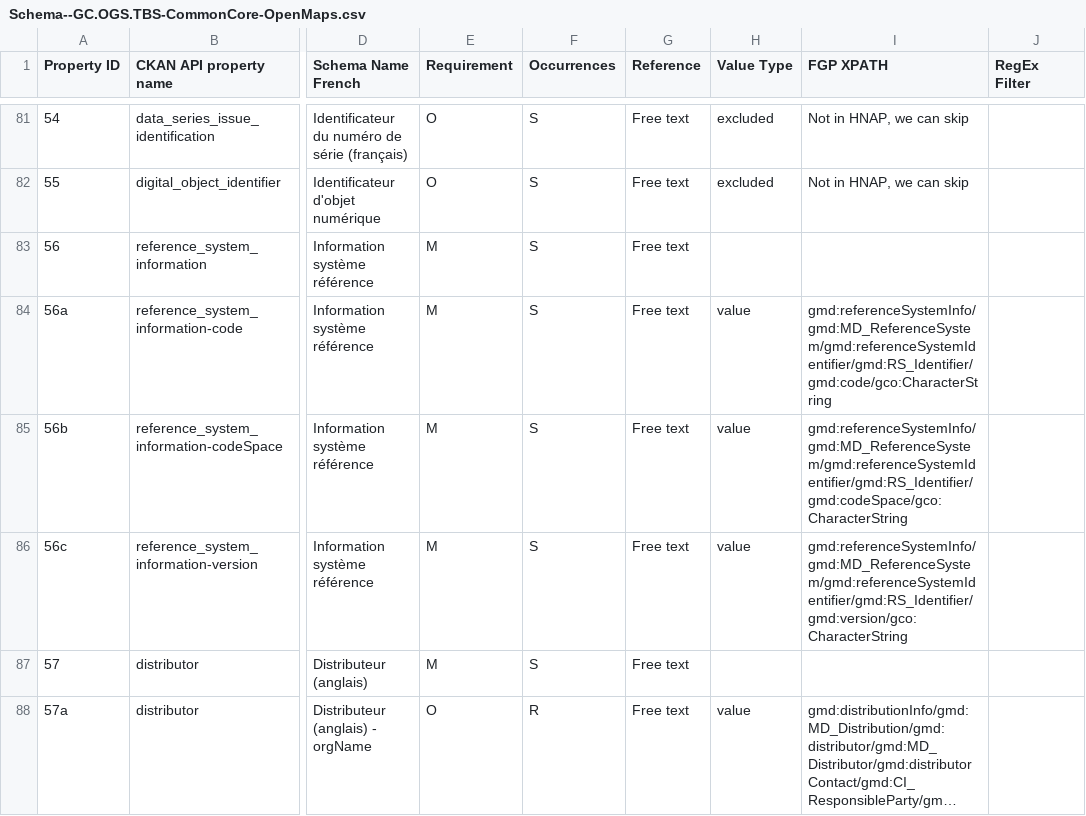
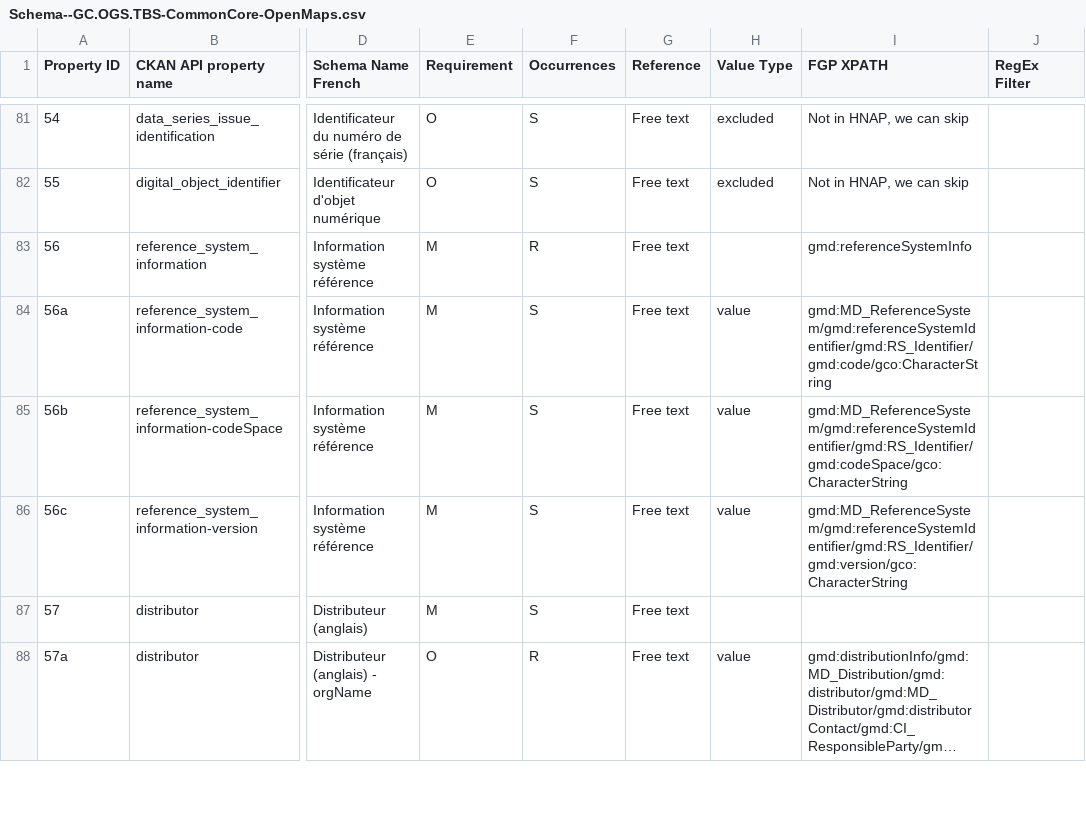
Before and after one commit to open-data/harvester-FGP, a CSV file: config/Schema--GC.OGS.TBS-CommonCore-OpenMaps.csv, drawn as a sheet; only a part is shown, gaps mark what is left out; long unchanged cells end in …; the diff names each change by its address in the sheet, - before the commit and + after, or states it on an @@ line.

Commit message:
Allow for multiple reference_system_information

```diff
--- a/config/Schema--GC.OGS.TBS-CommonCore-OpenMaps.csv
+++ b/config/Schema--GC.OGS.TBS-CommonCore-OpenMaps.csv
-F83 (Occurrences): S
+F83 (Occurrences): R
-I83 (FGP XPATH): (empty)
+I83 (FGP XPATH): gmd:referenceSystemInfo
-I84 (FGP XPATH): gmd:referenceSystemInfo/gmd:MD_ReferenceSystem/gmd:referenceSystemIdentifier/gmd:RS_Identifier/gmd:code/gco:CharacterString
+I84 (FGP XPATH): gmd:MD_ReferenceSystem/gmd:referenceSystemIdentifier/gmd:RS_Identifier/gmd:code/gco:CharacterString
-I85 (FGP XPATH): gmd:referenceSystemInfo/gmd:MD_ReferenceSystem/gmd:referenceSystemIdentifier/gmd:RS_Identifier/gmd:codeSpace/gco:CharacterString
+I85 (FGP XPATH): gmd:MD_ReferenceSystem/gmd:referenceSystemIdentifier/gmd:RS_Identifier/gmd:codeSpace/gco:CharacterString
-I86 (FGP XPATH): gmd:referenceSystemInfo/gmd:MD_ReferenceSystem/gmd:referenceSystemIdentifier/gmd:RS_Identifier/gmd:version/gco:CharacterString
+I86 (FGP XPATH): gmd:MD_ReferenceSystem/gmd:referenceSystemIdentifier/gmd:RS_Identifier/gmd:version/gco:CharacterString
```
Also changed, not shown: 1 other file.
